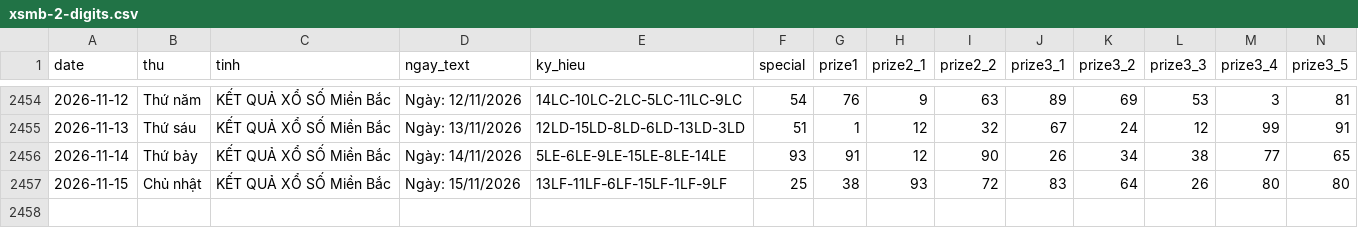
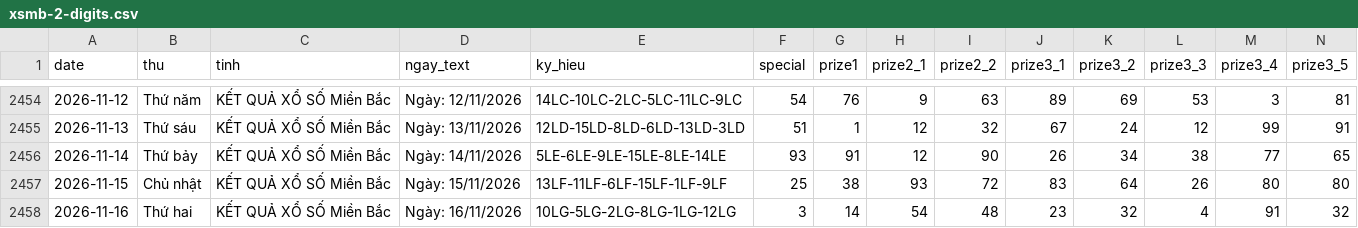
Before and after one commit to tuanseo5t-alt/xsmb-analysis, a CSV file: data/xsmb-2-digits.csv, drawn as a sheet; only a part is shown, gaps mark what is left out; rows hold the shown columns only; the diff names each change by its address in the sheet, - before the commit and + after, or states it on an @@ line.

```diff
--- a/data/xsmb-2-digits.csv
+++ b/data/xsmb-2-digits.csv
+row 2458: 2026-11-16 | Thứ hai | KẾT QUẢ XỔ SỐ Miền Bắc | Ngày: 16/11/2026 | 10LG-5LG-2LG-8LG-1LG-12LG | 3 | 14 | 54 | 48 | 23 | 32 | 4 | 91 | 32
```
Also changed, not shown: data/xsmb-sparse.csv, data/xsmb.csv, 14 other files.
